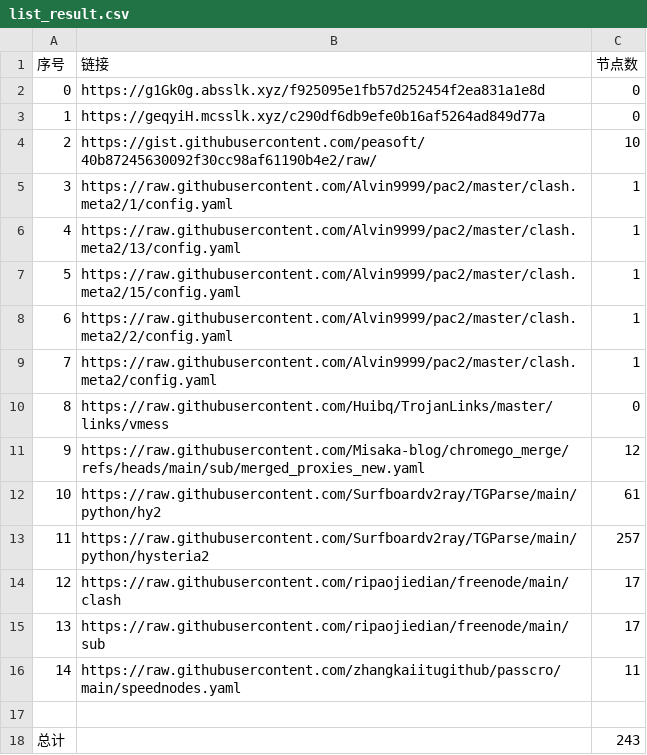
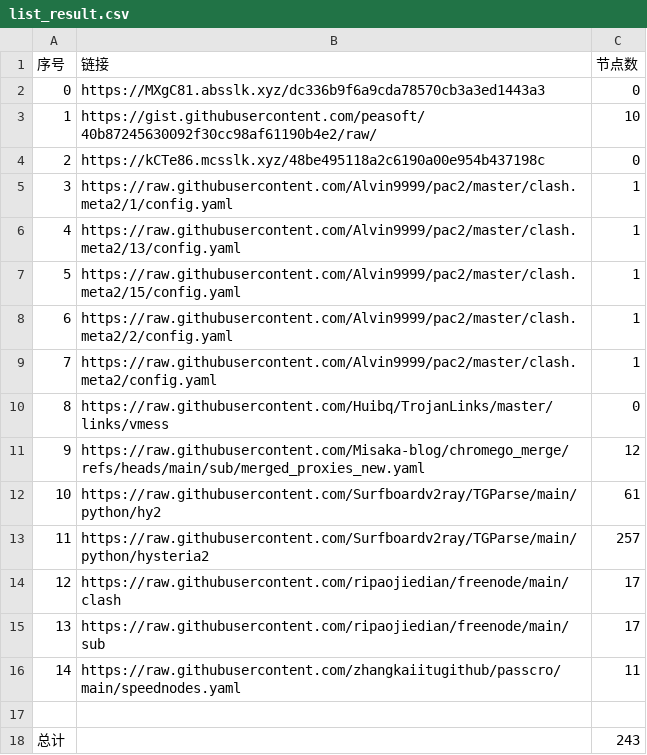
Before and after one commit to sdxinm/NoMoreWalls, a CSV file: list_result.csv, drawn as a sheet.

```diff
--- a/list_result.csv
+++ b/list_result.csv
@@ -1,5 +1,5 @@
 序号,链接,节点数
-0,https://g1Gk0g.absslk.xyz/f925095e1fb57d252454f2ea831a1e8d,0
-1,https://geqyiH.mcsslk.xyz/c290df6db9efe0b16af5264ad849d77a,0
-2,https://gist.githubusercontent.com/peasoft/40b87245630092f30cc98af61190b4e2/raw/,10
+0,https://MXgC81.absslk.xyz/dc336b9f6a9cda78570cb3a3ed1443a3,0
+1,https://gist.githubusercontent.com/peasoft/40b87245630092f30cc98af61190b4e2/raw/,10
+2,https://kCTe86.mcsslk.xyz/48be495118a2c6190a00e954b437198c,0
 3,https://raw.githubusercontent.com/Alvin9999/pac2/master/clash.meta2/1/config.yaml,1
```
Also changed, not shown: 3 other files.
